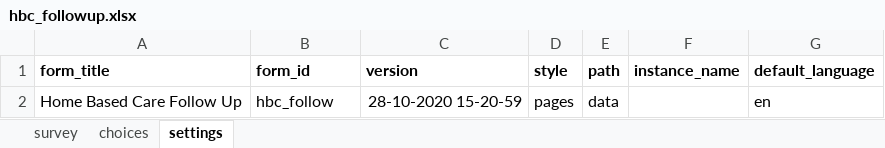
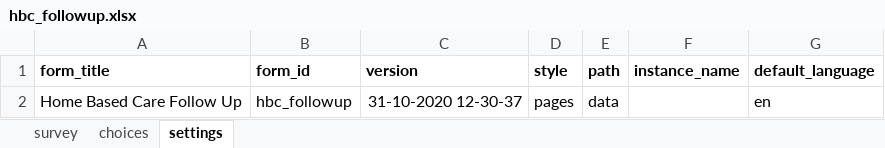
Before and after one commit to ronna/config-lgh, an Excel workbook: forms/app/hbc_followup.xlsx, sheet settings, drawn as a sheet; values as stored, in another font and other column widths than the file's, no borders; the diff names each change by its address in the sheet, - before the commit and + after, or states it on an @@ line.

```diff
--- a/forms/app/hbc_followup.xlsx (sheet settings)
+++ b/forms/app/hbc_followup.xlsx (sheet settings)
-B2 (form_id): hbc_follow
+B2 (form_id): hbc_followup
-C2 (version): 28-10-2020 15-20-59
+C2 (version): 31-10-2020 12-30-37
```
Also changed, not shown: forms/app/form_a0.xlsx, forms/app/general_followup.xlsx, 3 other files.
